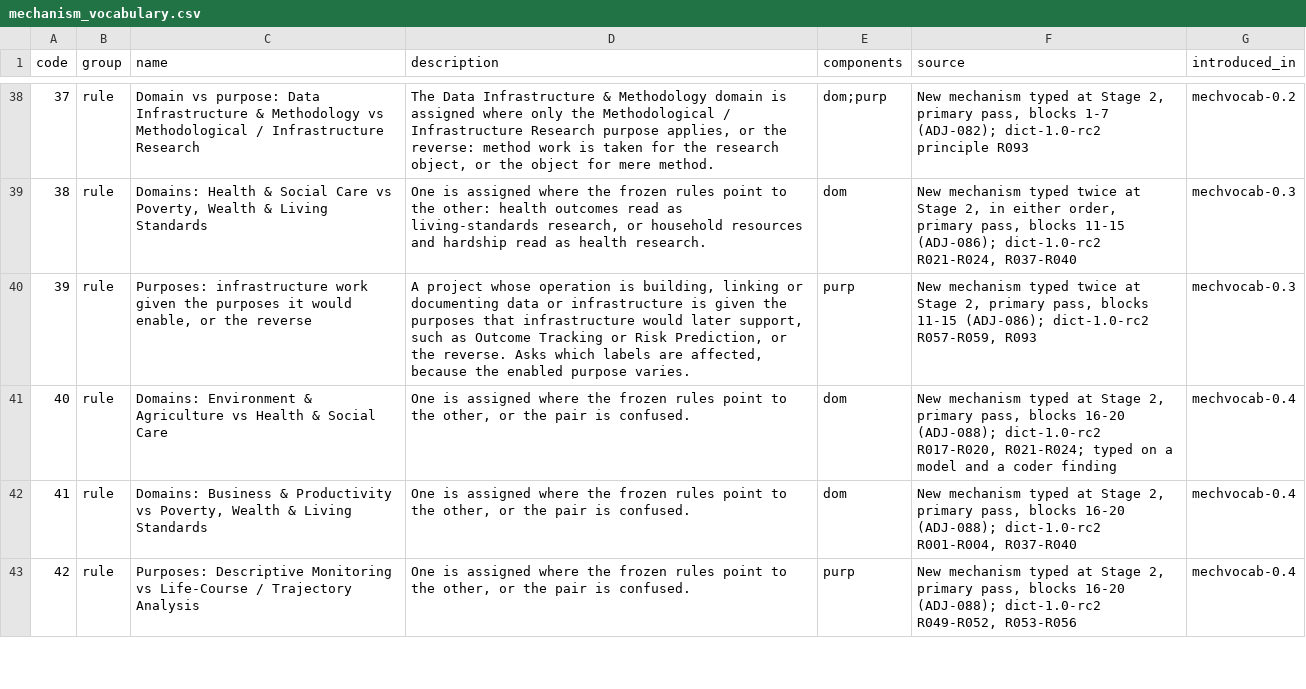
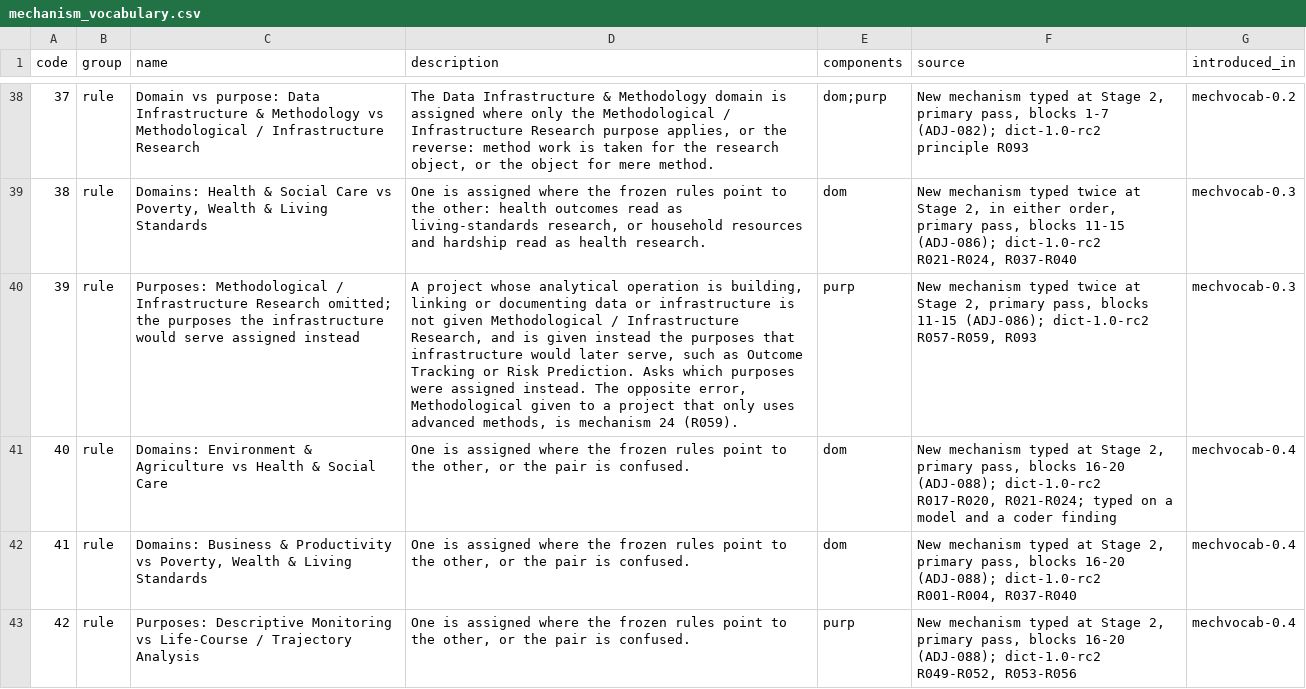
Before and after one commit to balintstewart77/ADR_DEA_project, a CSV file: preregistration/post_registration/adjudication/prototype/instruments/mechanism_vocabulary.csv, drawn as a sheet; only a part is shown, gaps mark what is left out; the diff names each change by its address in the sheet, - before the commit and + after, or states it on an @@ line.

```diff
--- a/preregistration/post_registration/adjudication/prototype/instruments/mechanism_vocabulary.csv
+++ b/preregistration/post_registration/adjudication/prototype/instruments/mechanism_vocabulary.csv
-C40 (name): Purposes: infrastructure work given the purposes it would enable, or the reverse
+C40 (name): Purposes: Methodological / Infrastructure Research omitted; the purposes the infrastructure would serve assigned instead
-D40 (description): …project whose operation is building, linking or documenting data or infrastructure is given the purposes that infrastructure would later support, such as Outcome Tracking or Risk Prediction, or the reverse. Asks which labels are affected, because the enabled purpose varies.
+D40 (description): …project whose analytical operation is building, linking or documenting data or infrastructure is not given Methodological / Infrastructure Research, and is given instead the purposes that infrastructure would later serve, such as Outcome Tracking or Risk Prediction. Asks which purposes were assigned instead. The opposite error, Methodological given to a project that only uses advanced methods, is mechanism 24 (R059).
```
Also changed, not shown: preregistration/post_registration/adjudication/prototype/instruments/adjudication_stage1_candidate.csv, 4 other files.
